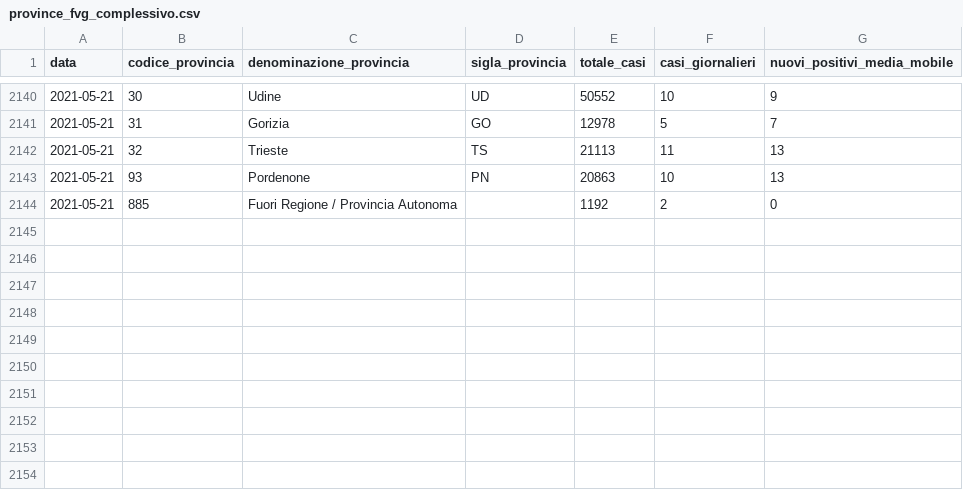
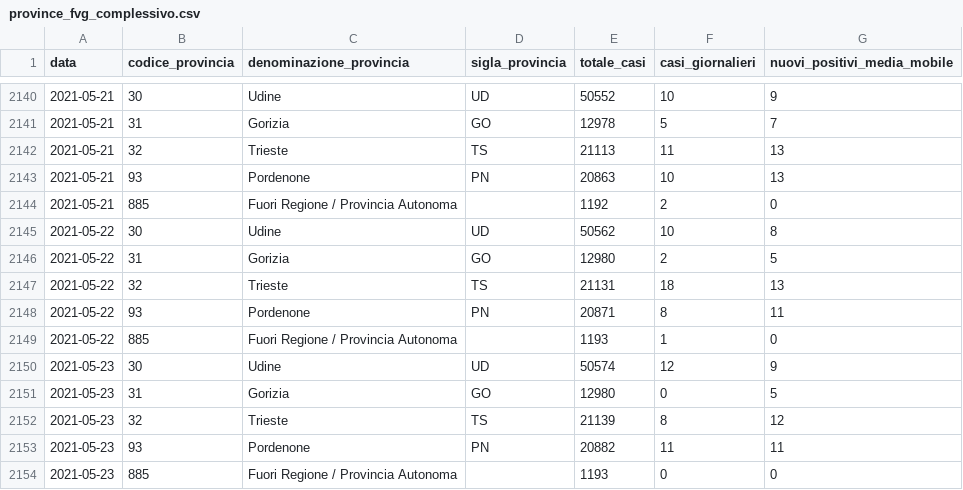
Before and after one commit to daniloderosa/fvg_covid, a CSV file: contagi/province/data/province_fvg_complessivo.csv, drawn as a sheet; only a part is shown, gaps mark what is left out; the diff names each change by its address in the sheet, - before the commit and + after, or states it on an @@ line.

```diff
--- a/contagi/province/data/province_fvg_complessivo.csv
+++ b/contagi/province/data/province_fvg_complessivo.csv
+row 2145: 2021-05-22 | 30 | Udine | UD | 50562 | 10 | 8
+row 2146: 2021-05-22 | 31 | Gorizia | GO | 12980 | 2 | 5
+row 2147: 2021-05-22 | 32 | Trieste | TS | 21131 | 18 | 13
+row 2148: 2021-05-22 | 93 | Pordenone | PN | 20871 | 8 | 11
+row 2149: 2021-05-22 | 885 | Fuori Regione / Provincia Autonoma |  | 1193 | 1 | 0
+row 2150: 2021-05-23 | 30 | Udine | UD | 50574 | 12 | 9
+row 2151: 2021-05-23 | 31 | Gorizia | GO | 12980 | 0 | 5
+row 2152: 2021-05-23 | 32 | Trieste | TS | 21139 | 8 | 12
+row 2153: 2021-05-23 | 93 | Pordenone | PN | 20882 | 11 | 11
+row 2154: 2021-05-23 | 885 | Fuori Regione / Provincia Autonoma |  | 1193 | 0 | 0
```
Also changed, not shown: contagi/dati_regione/data/fvg_complessivo.csv, contagi/dati_regione/data/fvg_last30days.csv, 4 other files.
